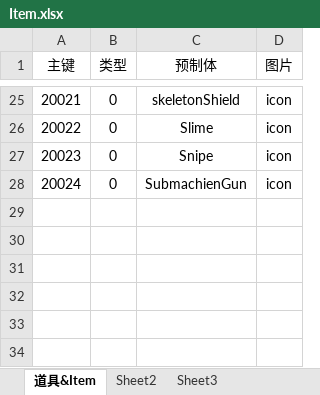
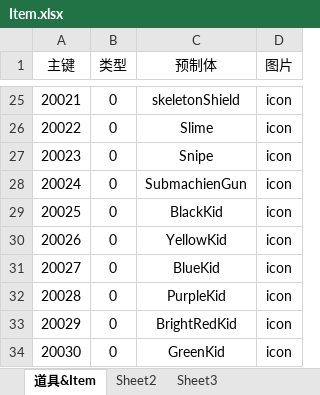
Before and after one commit to Excalibur-109/SurvivalShooter, an Excel workbook: GameAssets/Tables/develop/Item.xlsx, sheet 道具&Item, drawn as a sheet; only a part is shown, gaps mark what is left out; values as stored, in another font and other column widths than the file's, no borders; the diff names each change by its address in the sheet, - before the commit and + after, or states it on an @@ line.

```diff
--- a/GameAssets/Tables/develop/Item.xlsx (sheet 道具&Item)
+++ b/GameAssets/Tables/develop/Item.xlsx (sheet 道具&Item)
+row 29: 20025 | 0 | BlackKid | icon
+row 30: 20026 | 0 | YellowKid | icon
+row 31: 20027 | 0 | BlueKid | icon
+row 32: 20028 | 0 | PurpleKid | icon
+row 33: 20029 | 0 | BrightRedKid | icon
+row 34: 20030 | 0 | GreenKid | icon
```
Also changed, not shown: GameAssets/Tables/develop/Character.xlsx, 24 other files.
